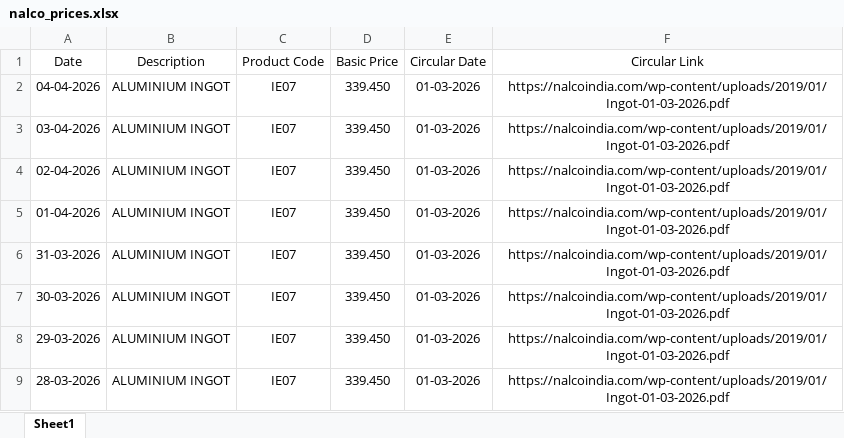
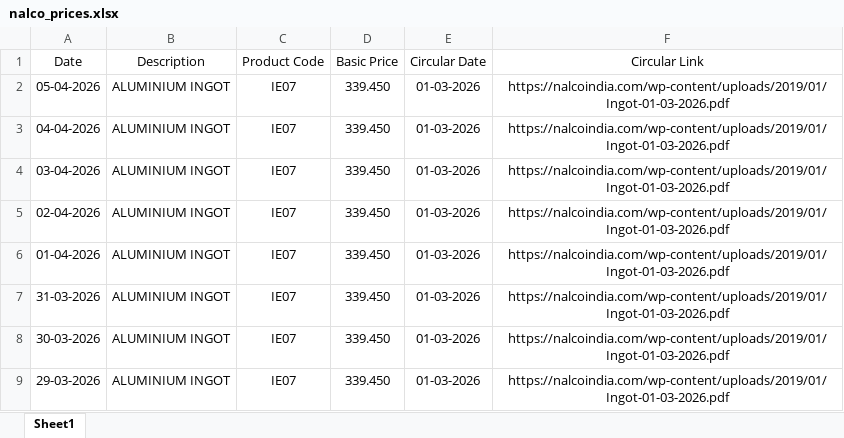
Before and after one commit to ajeeshaju1990/nalco_circular_downloader, an Excel workbook: data/nalco_prices.xlsx, sheet Sheet1, drawn as a sheet; only a part is shown; the shorter side is filled out with more unchanged rows; values as stored, in another font and other column widths than the file's, no borders; the diff names each change by its address in the sheet, - before the commit and + after, or states it on an @@ line.

```diff
--- a/data/nalco_prices.xlsx (sheet Sheet1)
+++ b/data/nalco_prices.xlsx (sheet Sheet1)
+row 2: 05-04-2026 | ALUMINIUM INGOT | IE07 | 339.450 | 01-03-2026 | https://nalcoindia.com/wp-content/uploads/2019/01/Ingot-01-03-2026.pdf
```
Also changed, not shown: data/nalco_run_log.xlsx.
